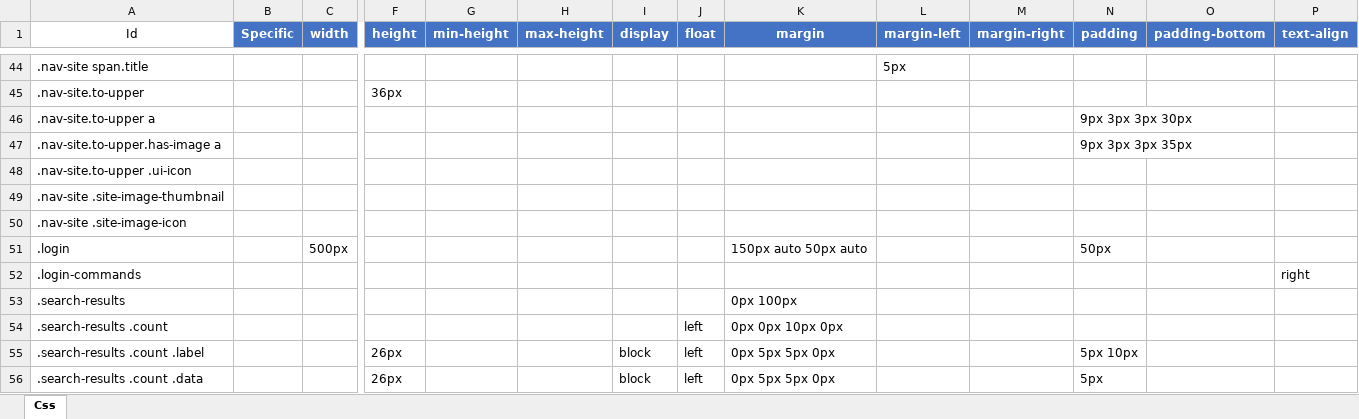
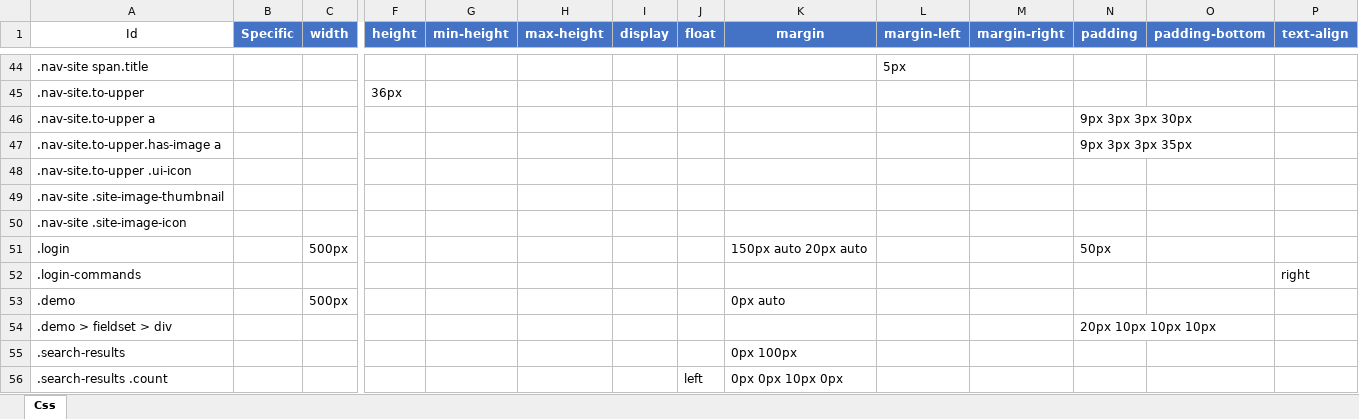
Before and after one commit to Implem/Implem.Pleasanter, an Excel workbook: Implem.Pleasanter/App_Data/Definitions/definition_Css.xlsm, sheet Css, drawn as a sheet; only a part is shown, gaps mark what is left out; the shorter side is filled out with more unchanged rows; values as stored, in another font and other column widths than the file's, no borders; table styles not drawn; rows hold the shown columns only; the diff names each change by its address in the sheet, - before the commit and + after, or states it on an @@ line.

```diff
--- a/Implem.Pleasanter/App_Data/Definitions/definition_Css.xlsm (sheet Css)
+++ b/Implem.Pleasanter/App_Data/Definitions/definition_Css.xlsm (sheet Css)
-K51 (margin): 150px auto 50px auto
+K51 (margin): 150px auto 20px auto
+row 53: .demo |  | 500px |  |  |  |  |  | 0px auto
+row 54: .demo > fieldset > div |  |  |  |  |  |  |  |  |  |  | 20px 10px 10px 10px
```
Also changed, not shown: Implem.Pleasanter/App_Data/Definitions/definition_Code.xlsm, Implem.Pleasanter/App_Data/Definitions/definition_Column.xlsm, 20 other files.
